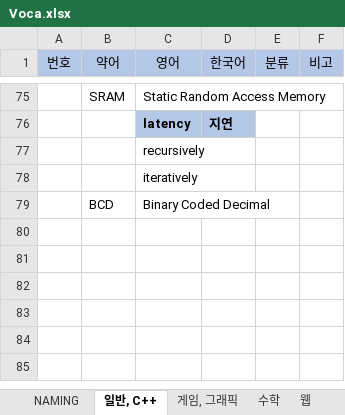
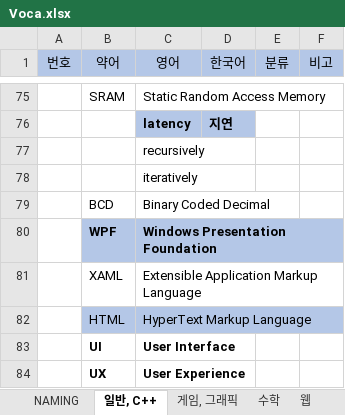
Before and after one commit to principal6/PERSONAL_STUDY, an Excel workbook: Voca.xlsx, sheet 일반, C++, drawn as a sheet; only a part is shown, gaps mark what is left out; values as stored, in another font and other column widths than the file's, no borders; the diff names each change by its address in the sheet, - before the commit and + after, or states it on an @@ line.

```diff
--- a/Voca.xlsx (sheet 일반, C++)
+++ b/Voca.xlsx (sheet 일반, C++)
+row 80:  | WPF | Windows Presentation Foundation
+row 81:  | XAML | Extensible Application Markup Language
+row 82:  | HTML | HyperText Markup Language
+row 83:  | UI | User Interface
+row 84:  | UX | User Experience
```
Also changed, not shown: sheet 게임, 그래픽, 5 other files.
